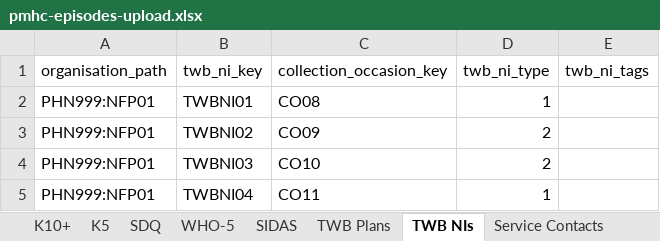
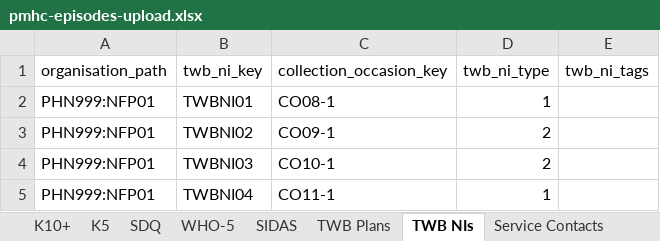
Before and after one commit to logicly-au/pmhc-mds-spec-wayback, an Excel workbook: data/_orig/pmhc-episodes-upload.xlsx, sheet TWB NIs, drawn as a sheet; values as stored, in another font and other column widths than the file's, no borders; the diff names each change by its address in the sheet, - before the commit and + after, or states it on an @@ line.

```diff
--- a/data/_orig/pmhc-episodes-upload.xlsx (sheet TWB NIs)
+++ b/data/_orig/pmhc-episodes-upload.xlsx (sheet TWB NIs)
-C2 (collection_occasion_key): CO08
+C2 (collection_occasion_key): CO08-1
-C3 (collection_occasion_key): CO09
+C3 (collection_occasion_key): CO09-1
-C4 (collection_occasion_key): CO10
+C4 (collection_occasion_key): CO10-1
-C5 (collection_occasion_key): CO11
+C5 (collection_occasion_key): CO11-1
```
Also changed, not shown: sheet Collection Occasions, sheet TWB Plans, sheet K5, sheet WHO-5, sheet K10+, sheet SDQ, 1 more sheet, 53 other files.
